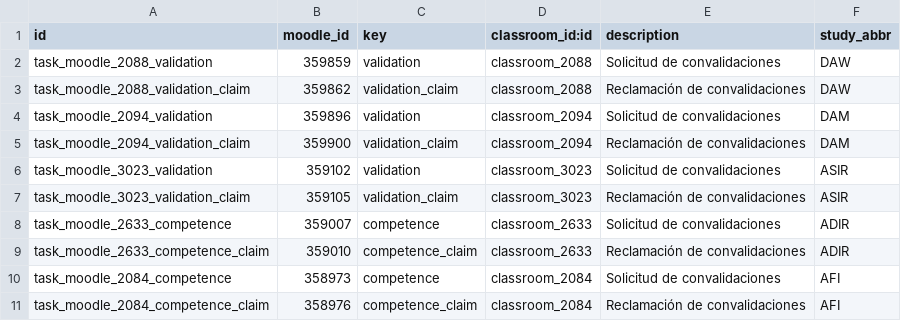
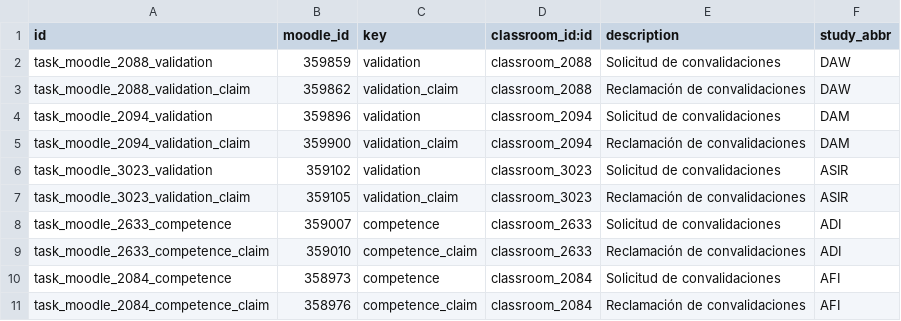
Before and after one commit to Maya-AQSS/maya_moodle, a CSV file: data/maya_moodle.task_moodle.csv, drawn as a sheet.

```diff
--- a/data/maya_moodle.task_moodle.csv
+++ b/data/maya_moodle.task_moodle.csv
@@ -7,4 +7,4 @@ task_moodle_3023_validation,359102,validation,classroom_3023,Solicitud de conval
 task_moodle_3023_validation_claim,359105,validation_claim,classroom_3023,Reclamación de convalidaciones,ASIR
-task_moodle_2633_competence,359007,competence,classroom_2633,Solicitud de convalidaciones,ADIR
-task_moodle_2633_competence_claim,359010,competence_claim,classroom_2633,Reclamación de convalidaciones,ADIR
+task_moodle_2633_competence,359007,competence,classroom_2633,Solicitud de convalidaciones,ADI
+task_moodle_2633_competence_claim,359010,competence_claim,classroom_2633,Reclamación de convalidaciones,ADI
 task_moodle_2084_competence,358973,competence,classroom_2084,Solicitud de convalidaciones,AFI
```
Also changed, not shown: 3 other files.
